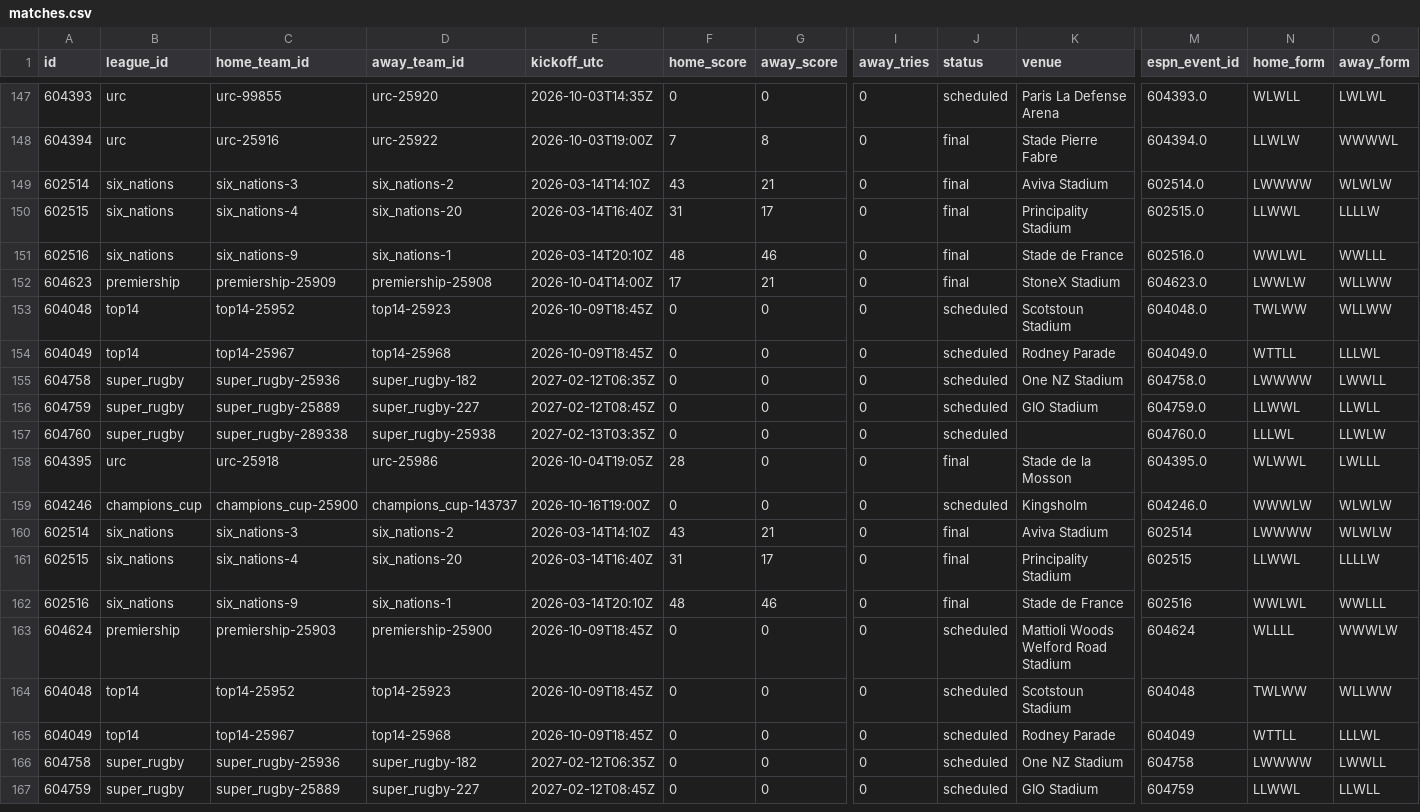
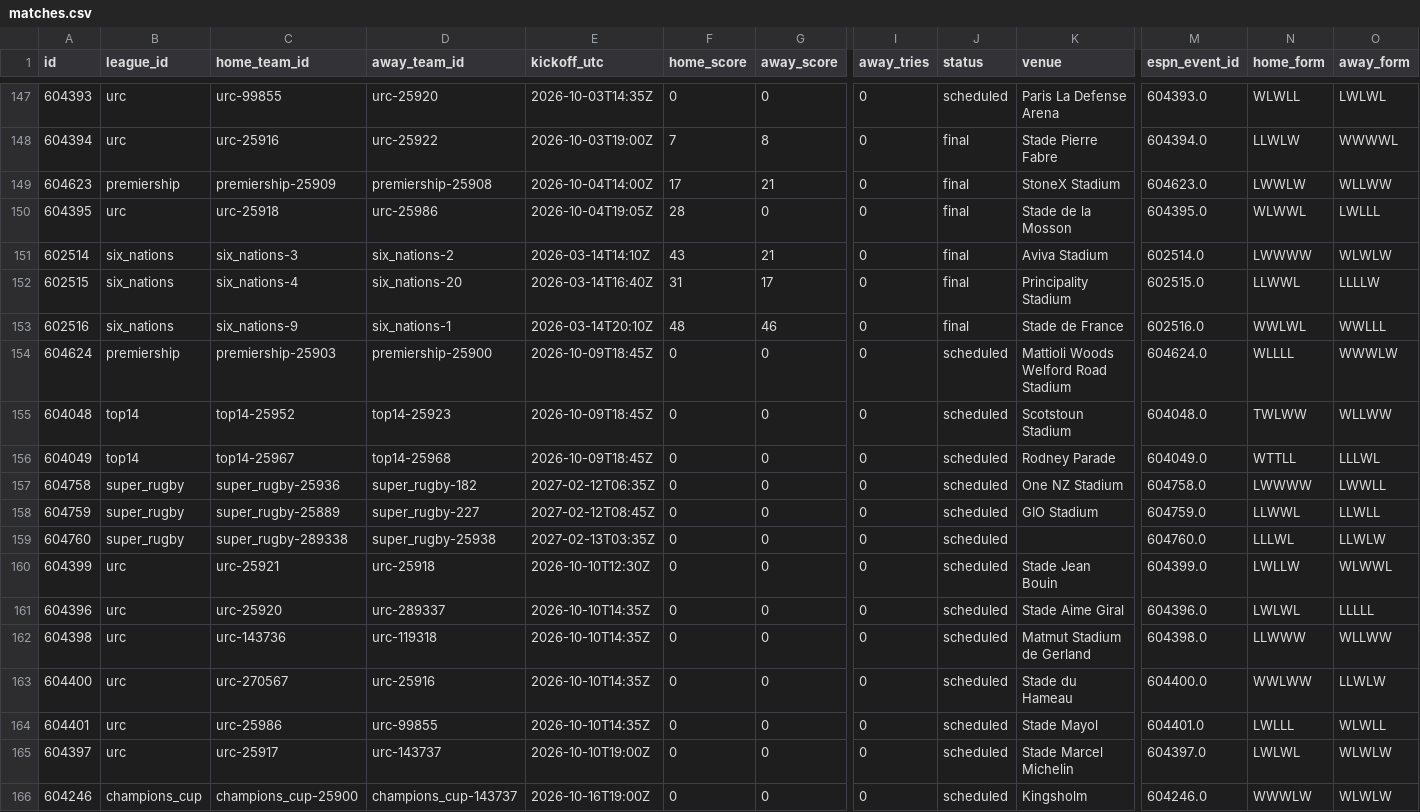
Before and after one commit to gmalbert/rugby, a CSV file: data_files/csv/matches.csv, drawn as a sheet; only a part is shown, gaps mark what is left out; the shorter side is filled out with more unchanged rows; addresses are those after the commit; rows hold the shown columns only; the diff names each change by its address in the sheet, - before the commit and + after, or states it on an @@ line.

```diff
--- a/data_files/csv/matches.csv
+++ b/data_files/csv/matches.csv
@@ row 152 moved to row 149: 604623 @@
+row 150: 604395 | urc | urc-25918 | urc-25986 | 2026-10-04T19:05Z | 28 | 0 | 0 | final | Stade de la Mosson | 604395.0 | WLWWL | LWLLL
+row 154: 604624 | premiership | premiership-25903 | premiership-25900 | 2026-10-09T18:45Z | 0 | 0 | 0 | scheduled | Mattioli Woods Welford Road Stadium | 604624.0 | WLLLL | WWWLW
-A160 (id): 604395
+A160 (id): 604399
-C160 (home_team_id): urc-25918
+C160 (home_team_id): urc-25921
-D160 (away_team_id): urc-25986
+D160 (away_team_id): urc-25918
-E160 (kickoff_utc): 2026-10-04T19:05Z
+E160 (kickoff_utc): 2026-10-10T12:30Z
-F160 (home_score): 28
+F160 (home_score): 0
-J160 (status): final
+J160 (status): scheduled
-K160 (venue): Stade de la Mosson
+K160 (venue): Stade Jean Bouin
-M160 (espn_event_id): 604395.0
+M160 (espn_event_id): 604399.0
-N160 (home_form): WLWWL
+N160 (home_form): LWLLW
-O160 (away_form): LWLLL
+O160 (away_form): WLWWL
+row 161: 604396 | urc | urc-25920 | urc-289337 | 2026-10-10T14:35Z | 0 | 0 | 0 | scheduled | Stade Aime Giral | 604396.0 | LWLWL | LLLLL
+row 162: 604398 | urc | urc-143736 | urc-119318 | 2026-10-10T14:35Z | 0 | 0 | 0 | scheduled | Matmut Stadium de Gerland | 604398.0 | LLWWW | WLLWW
+row 163: 604400 | urc | urc-270567 | urc-25916 | 2026-10-10T14:35Z | 0 | 0 | 0 | scheduled | Stade du Hameau | 604400.0 | WWLWW | LLWLW
+row 164: 604401 | urc | urc-25986 | urc-99855 | 2026-10-10T14:35Z | 0 | 0 | 0 | scheduled | Stade Mayol | 604401.0 | LWLLL | WLWLL
+row 165: 604397 | urc | urc-25917 | urc-143737 | 2026-10-10T19:00Z | 0 | 0 | 0 | scheduled | Stade Marcel Michelin | 604397.0 | LWLWL | WLWLW
```
Also changed, not shown: 3 other files.
